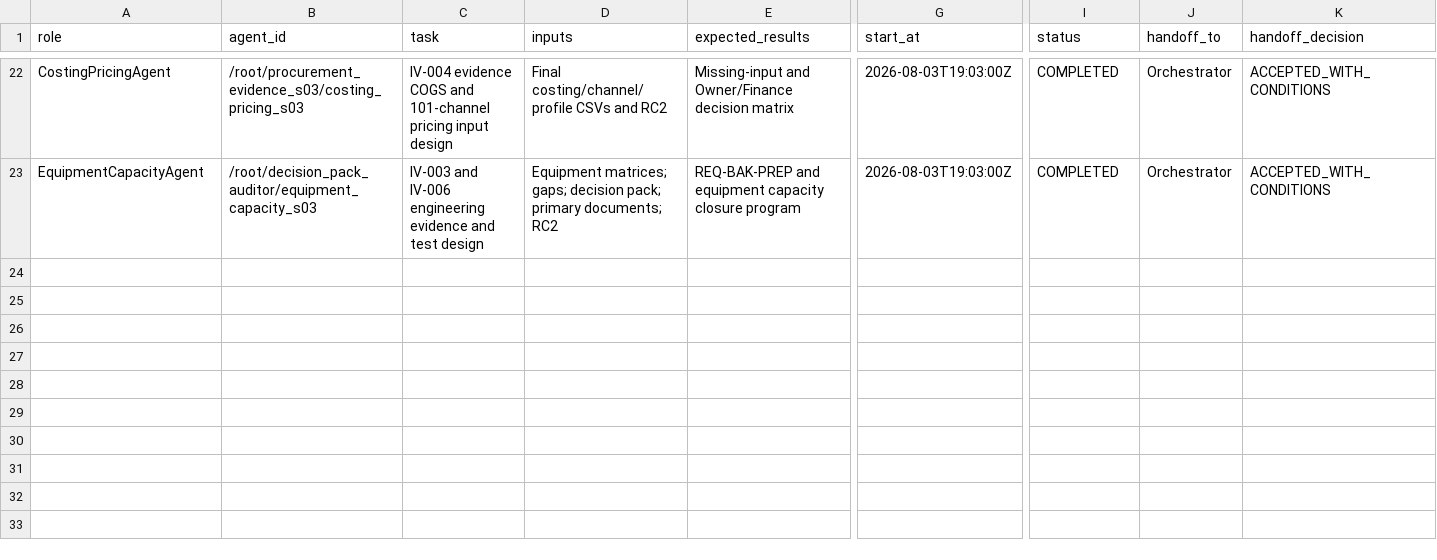
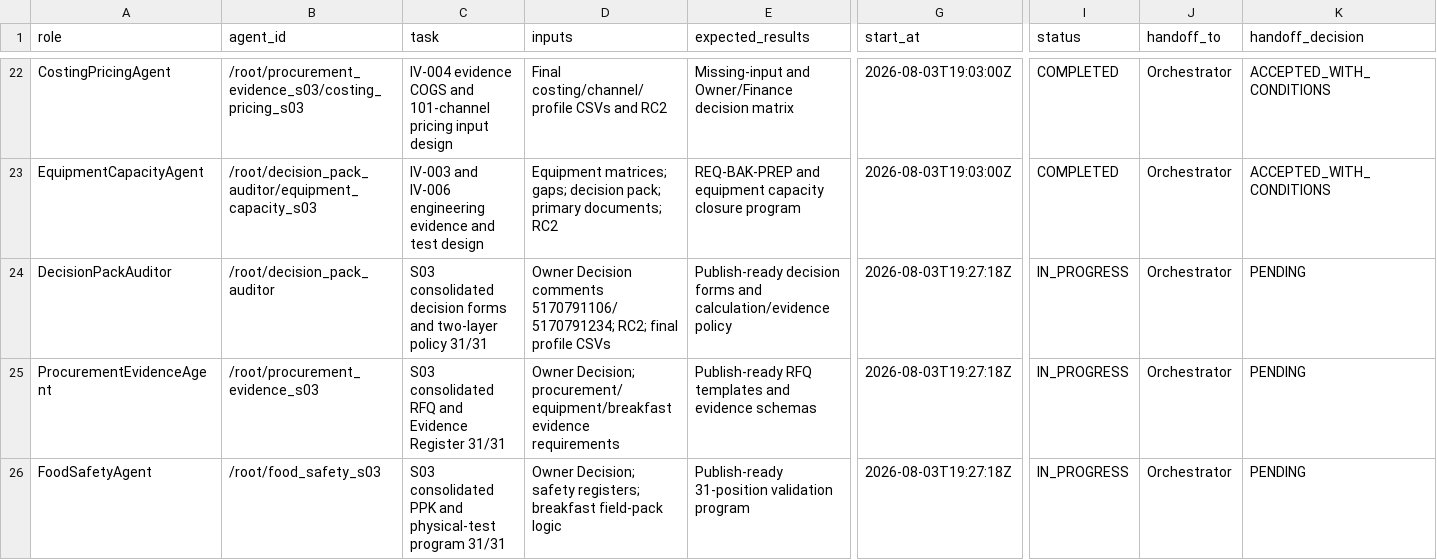
Before and after one commit to slavagrachov/varshavka-cafe-usali-model, a CSV file: docs/07-operations/issue-82/AGENT_EXECUTION_LOG.csv, drawn as a sheet; only a part is shown, gaps mark what is left out; rows hold the shown columns only; the diff names each change by its address in the sheet, - before the commit and + after, or states it on an @@ line.

Commit message:
docs(issue-82): log S03 consolidated package wave

```diff
--- a/docs/07-operations/issue-82/AGENT_EXECUTION_LOG.csv
+++ b/docs/07-operations/issue-82/AGENT_EXECUTION_LOG.csv
+row 24: DecisionPackAuditor | /root/decision_pack_auditor | S03 consolidated decision forms and two-layer policy 31/31 | Owner Decision comments 5170791106/5170791234; RC2; final profile CSVs | Publish-ready decision forms and calculation/evidence policy | 2026-08-03T19:27:18Z | IN_PROGRESS | Orchestrator | PENDING
+row 25: ProcurementEvidenceAgent | /root/procurement_evidence_s03 | S03 consolidated RFQ and Evidence Register 31/31 | Owner Decision; procurement/equipment/breakfast evidence requirements | Publish-ready RFQ templates and evidence schemas | 2026-08-03T19:27:18Z | IN_PROGRESS | Orchestrator | PENDING
+row 26: FoodSafetyAgent | /root/food_safety_s03 | S03 consolidated PPK and physical-test program 31/31 | Owner Decision; safety registers; breakfast field-pack logic | Publish-ready 31-position validation program | 2026-08-03T19:27:18Z | IN_PROGRESS | Orchestrator | PENDING
```
